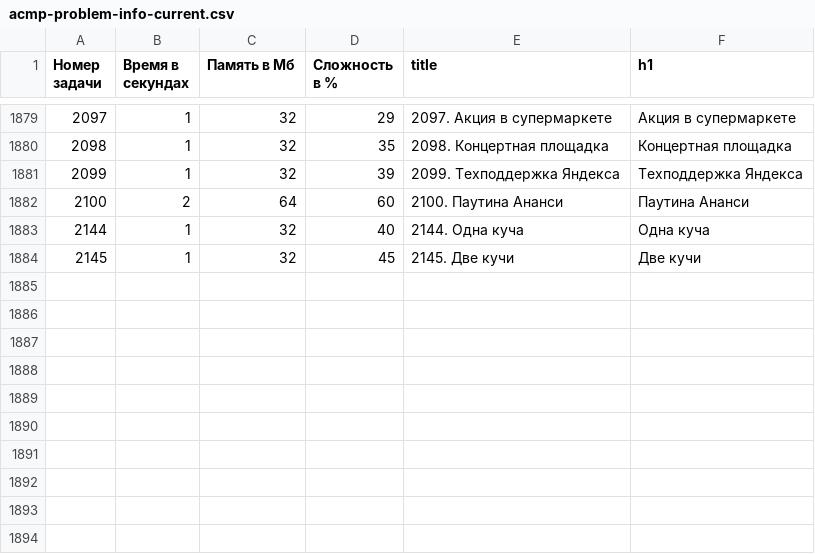
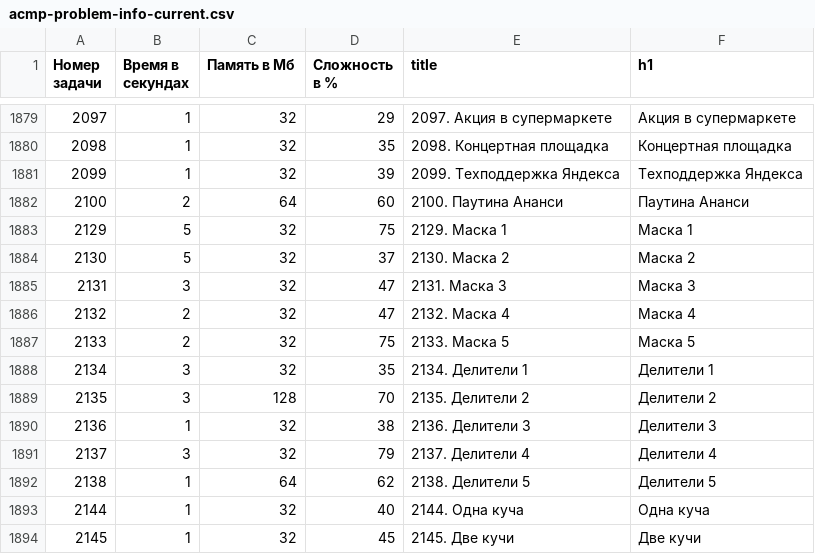
Before and after one commit to BorisMenshikov/acmp-problem-complexity-data, a CSV file: acmp-problem-info-current.csv, drawn as a sheet; only a part is shown, gaps mark what is left out; the diff names each change by its address in the sheet, - before the commit and + after, or states it on an @@ line.

```diff
--- a/acmp-problem-info-current.csv
+++ b/acmp-problem-info-current.csv
+row 1883: 2129 | 5 | 32 | 75 | 2129. Маска 1 | Маска 1
+row 1884: 2130 | 5 | 32 | 37 | 2130. Маска 2 | Маска 2
+row 1885: 2131 | 3 | 32 | 47 | 2131. Маска 3 | Маска 3
+row 1886: 2132 | 2 | 32 | 47 | 2132. Маска 4 | Маска 4
+row 1887: 2133 | 2 | 32 | 75 | 2133. Маска 5 | Маска 5
+row 1888: 2134 | 3 | 32 | 35 | 2134. Делители 1 | Делители 1
+row 1889: 2135 | 3 | 128 | 70 | 2135. Делители 2 | Делители 2
+row 1890: 2136 | 1 | 32 | 38 | 2136. Делители 3 | Делители 3
+row 1891: 2137 | 3 | 32 | 79 | 2137. Делители 4 | Делители 4
+row 1892: 2138 | 1 | 64 | 62 | 2138. Делители 5 | Делители 5
```
Also changed, not shown: acmp-problem-complexity-current.csv, 1 other file.
